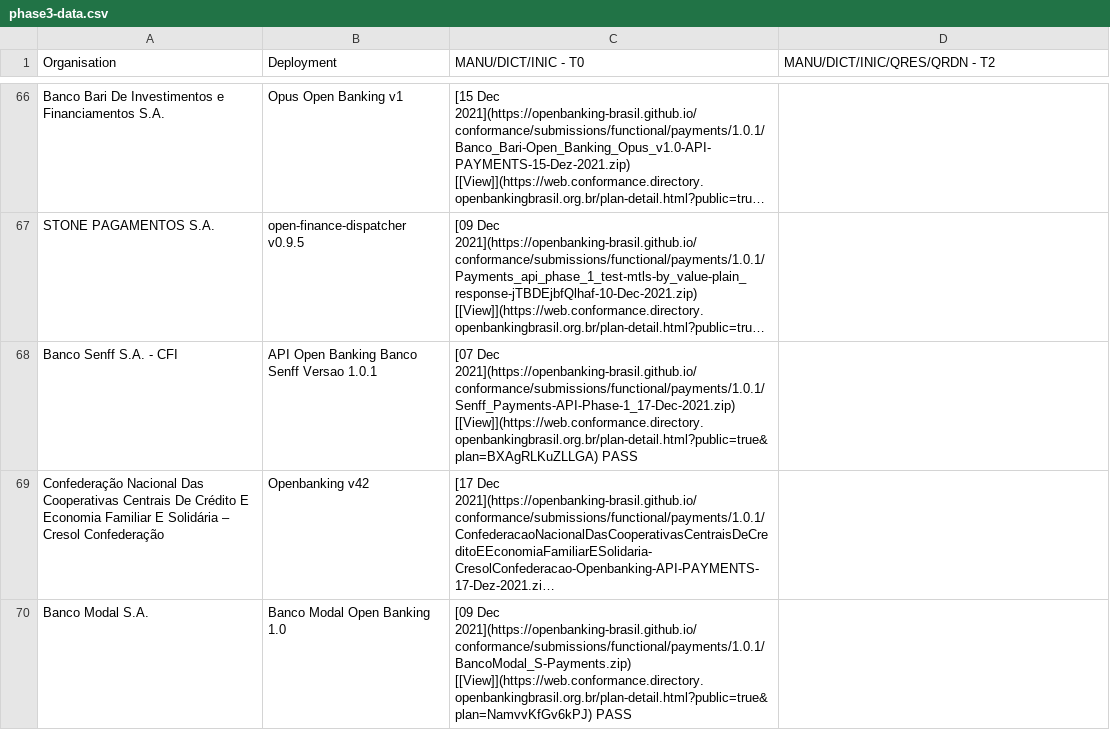
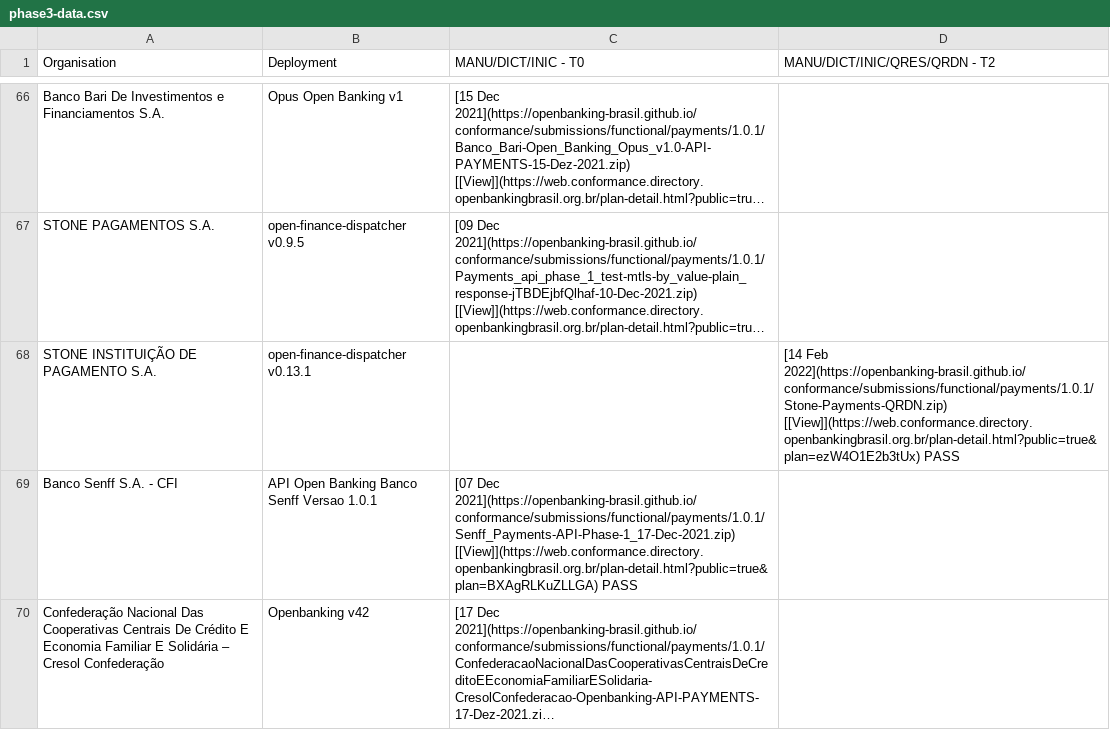
Before and after one commit to milad-raidiam/conformance, a CSV file: phase3-data.csv, drawn as a sheet; only a part is shown, gaps mark what is left out; the shorter side is filled out with more unchanged rows; long unchanged cells end in …; the diff names each change by its address in the sheet, - before the commit and + after, or states it on an @@ line.

```diff
--- a/phase3-data.csv
+++ b/phase3-data.csv
+row 68: STONE INSTITUIÇÃO DE PAGAMENTO S.A. | open-finance-dispatcher v0.13.1 |  | [14 Feb 2022](https://openbanking-brasil.github.io/conformance/submissions/functional/payments/1.0.1/Stone-Payments-QRDN.zip) [[View]](https://web.conformance.directory.openbankingbrasil.org.br/plan-detail.html?public=true&plan=ezW4O1E2b3tUx) PASS
```
Also changed, not shown: 3 other files.
